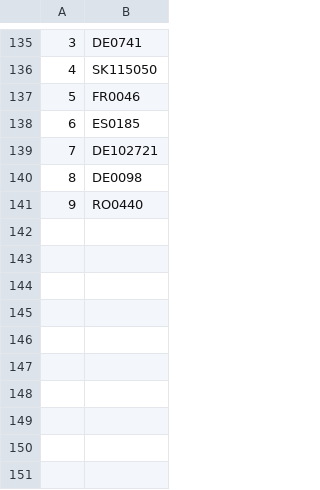
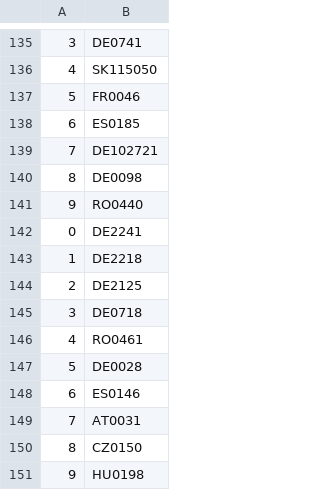
Before and after one commit to valdal14/olympy, a CSV file: dataset_cost_center.csv, drawn as a sheet; only a part is shown, gaps mark what is left out; the diff names each change by its address in the sheet, - before the commit and + after, or states it on an @@ line.

Commit message:
Automated CSV data append at 18:30:06

```diff
--- a/dataset_cost_center.csv
+++ b/dataset_cost_center.csv
+row 142: 0 | DE2241
+row 143: 1 | DE2218
+row 144: 2 | DE2125
+row 145: 3 | DE0718
+row 146: 4 | RO0461
+row 147: 5 | DE0028
+row 148: 6 | ES0146
+row 149: 7 | AT0031
+row 150: 8 | CZ0150
+row 151: 9 | HU0198
```
